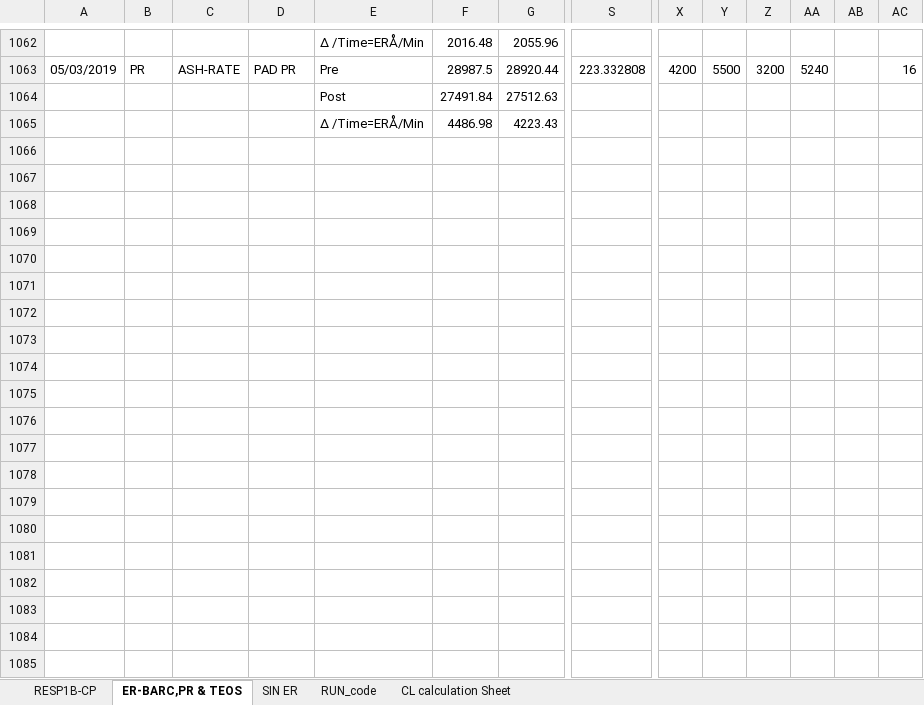
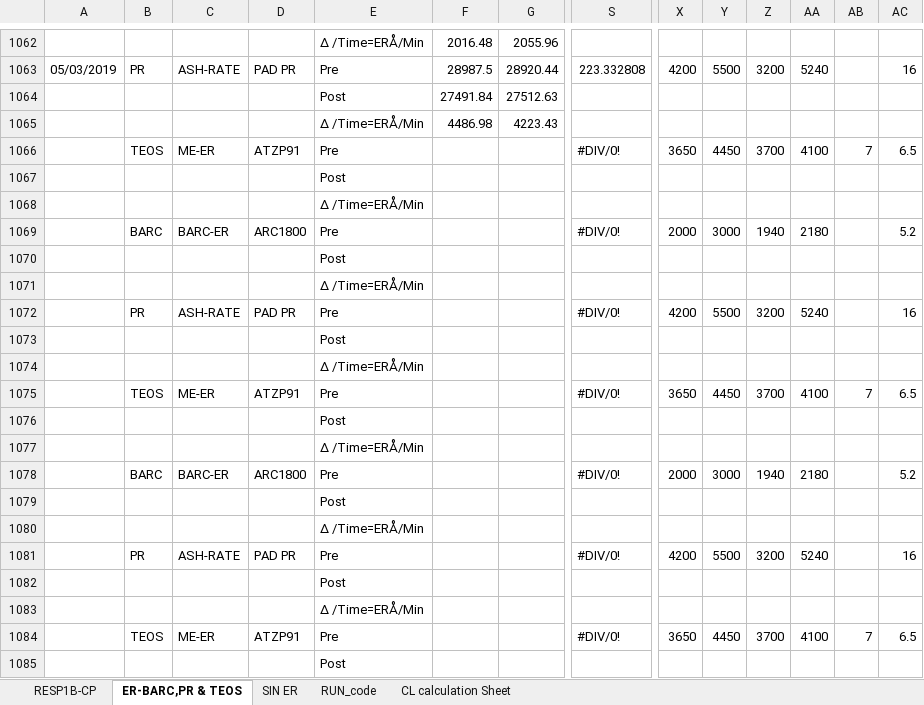
Before and after one commit to abhi3700/AutoPlot, an Excel workbook: macro_enabled_logbooks/UNT02_Ch_B_QC_LOG_BOOK/UNT02_Ch_B_QC_LOG_BOOK.xlsm, sheet ER-BARC,PR & TEOS, drawn as a sheet; only a part is shown, gaps mark what is left out; values as stored, in another font and other column widths than the file's, no cell formats; conditional formats not drawn; rows hold the shown columns only; the diff covers the shown part only; the diff names each change by its address in the sheet, - before the commit and + after, or states it on an @@ line.

Commit message:
Modify RESP1_ChB
- date_formatter() function added
- plotly charts created
- `run.py` added
- Excel modified- date noise removed

```diff
--- a/macro_enabled_logbooks/UNT02_Ch_B_QC_LOG_BOOK/UNT02_Ch_B_QC_LOG_BOOK.xlsm (sheet ER-BARC,PR & TEOS)
+++ b/macro_enabled_logbooks/UNT02_Ch_B_QC_LOG_BOOK/UNT02_Ch_B_QC_LOG_BOOK.xlsm (sheet ER-BARC,PR & TEOS)
+row 1066:  | TEOS | ME-ER | ATZP91 | Pre |  |  | #DIV/0! | 3650 | 4450 | 3700 | 4100 | 7 | 6.5
+row 1067:  |  |  |  | Post
+row 1068:  |  |  |  | ∆ /Time=ERÅ/Min
+row 1069:  | BARC | BARC-ER | ARC1800 | Pre |  |  | #DIV/0! | 2000 | 3000 | 1940 | 2180 |  | 5.2
+row 1070:  |  |  |  | Post
+row 1071:  |  |  |  | ∆ /Time=ERÅ/Min
+row 1072:  | PR | ASH-RATE | PAD PR | Pre |  |  | #DIV/0! | 4200 | 5500 | 3200 | 5240 |  | 16
+row 1073:  |  |  |  | Post
+row 1074:  |  |  |  | ∆ /Time=ERÅ/Min
+row 1075:  | TEOS | ME-ER | ATZP91 | Pre |  |  | #DIV/0! | 3650 | 4450 | 3700 | 4100 | 7 | 6.5
+row 1076:  |  |  |  | Post
+row 1077:  |  |  |  | ∆ /Time=ERÅ/Min
+row 1078:  | BARC | BARC-ER | ARC1800 | Pre |  |  | #DIV/0! | 2000 | 3000 | 1940 | 2180 |  | 5.2
+row 1079:  |  |  |  | Post
+row 1080:  |  |  |  | ∆ /Time=ERÅ/Min
+row 1081:  | PR | ASH-RATE | PAD PR | Pre |  |  | #DIV/0! | 4200 | 5500 | 3200 | 5240 |  | 16
+row 1082:  |  |  |  | Post
+row 1083:  |  |  |  | ∆ /Time=ERÅ/Min
+row 1084:  | TEOS | ME-ER | ATZP91 | Pre |  |  | #DIV/0! | 3650 | 4450 | 3700 | 4100 | 7 | 6.5
+row 1085:  |  |  |  | Post
```
Also changed, not shown: 122 added rows, 9 edited cells and merged cells elsewhere in this sheet, sheet SIN ER, cell formats, 11 other files.
